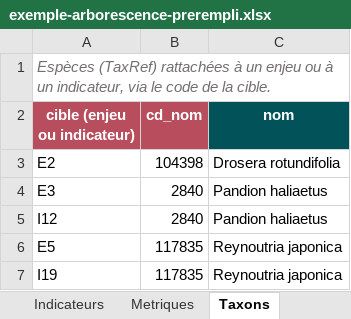
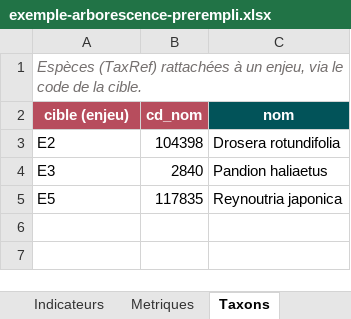
Before and after one commit to RNF-SI/Cicada, an Excel workbook: exemple-arborescence-prerempli.xlsx, sheet Taxons, drawn as a sheet; values as stored, in another font and other column widths than the file's, no borders; the diff names each change by its address in the sheet, - before the commit and + after, or states it on an @@ line.

```diff
--- a/exemple-arborescence-prerempli.xlsx (sheet Taxons)
+++ b/exemple-arborescence-prerempli.xlsx (sheet Taxons)
-A1 (cible (enjeu)): …à un enjeu ou à un indicateur, via le…
+A1 (cible (enjeu)): …à un enjeu, via le…
-A2: cible (enjeu ou indicateur)
+A2: cible (enjeu)
-row 5: I12 | 2840 | Pandion haliaetus
-row 7: I19 | 117835 | Reynoutria japonica
```
Also changed, not shown: sheet Habitats, exemple-arborescence-complet.xlsx, exemple-arborescence-modele-vide.xlsx, 18 other files.
